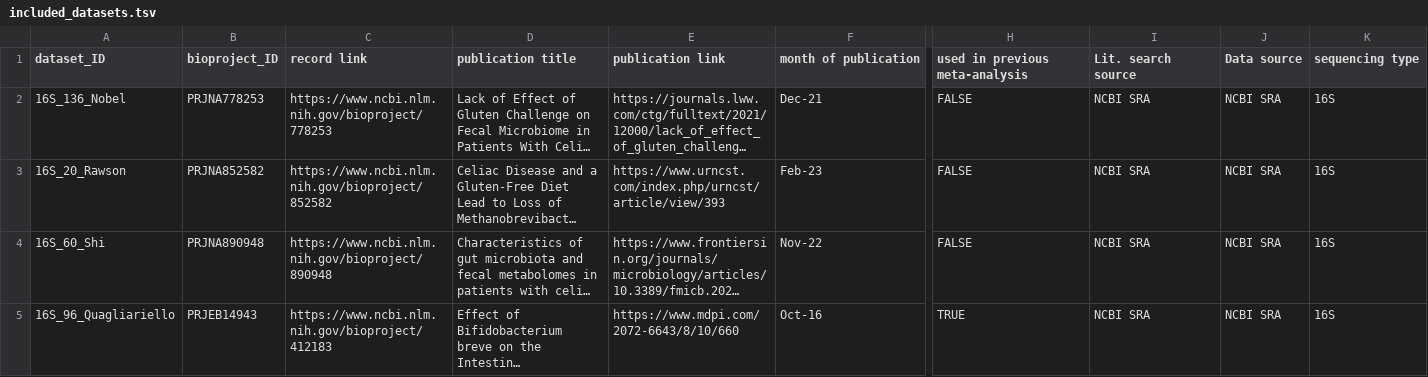
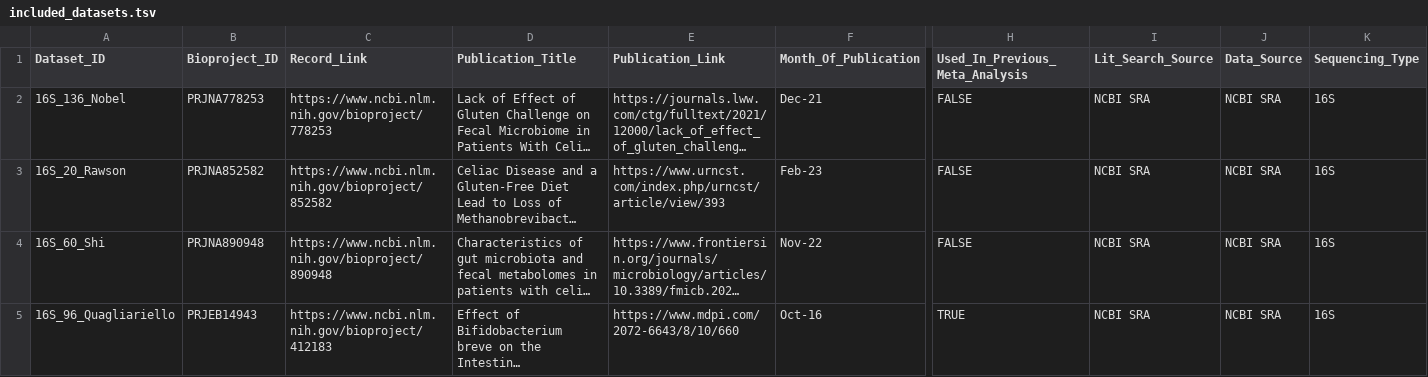
Before and after one commit to CeliacMicrobiomeRepo/celiac-repository, a TSV file: included_datasets.tsv, drawn as a sheet; only a part is shown, gaps mark what is left out; long unchanged cells end in …; the diff covers the shown part only; the diff names each change by its address in the sheet, - before the commit and + after, or states it on an @@ line.

```diff
--- a/included_datasets.tsv
+++ b/included_datasets.tsv
-A1: dataset_ID
+A1: Dataset_ID
-B1: bioproject_ID
+B1: Bioproject_ID
-C1: record link
+C1: Record_Link
-D1: publication title
+D1: Publication_Title
-E1: publication link
+E1: Publication_Link
-F1: month of publication
+F1: Month_Of_Publication
-H1: used in previous meta-analysis
+H1: Used_In_Previous_Meta_Analysis
-I1: Lit. search source
+I1: Lit_Search_Source
-J1: Data source
+J1: Data_Source
-K1: sequencing type
+K1: Sequencing_Type
```
Also changed, not shown: 28 edited cells elsewhere in this file, excluded_datasets.tsv, 2 other files.
